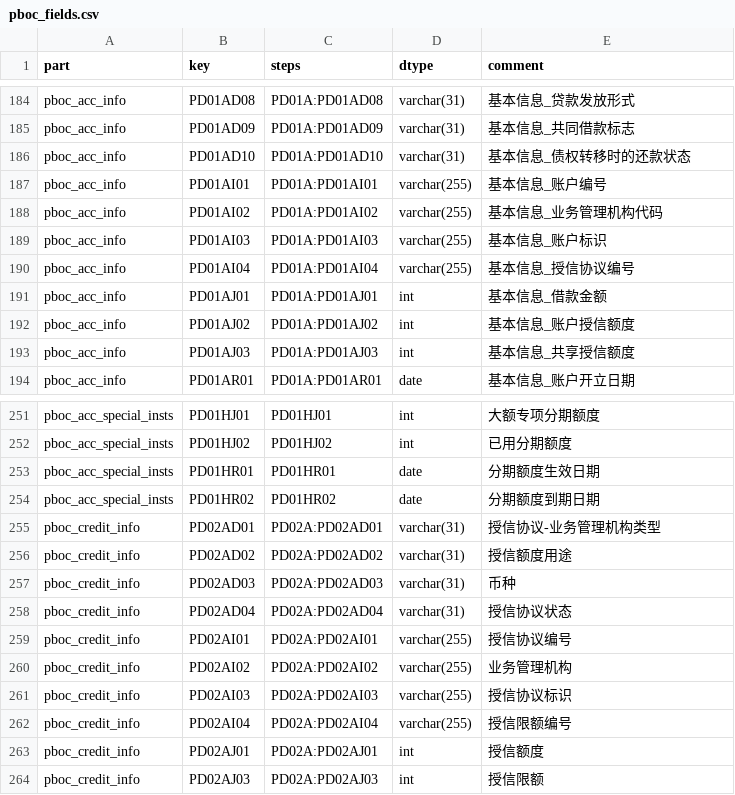
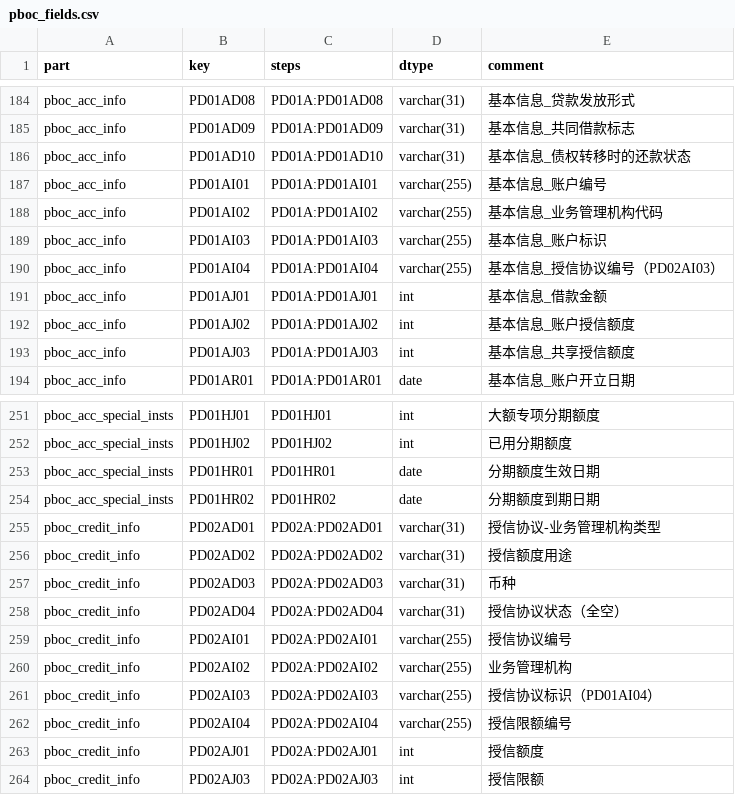
Before and after one commit to xyy15926/aki7proj, a CSV file: assets/pboc_fields.csv, drawn as a sheet; only a part is shown, gaps mark what is left out.

Commit message:
[update] update pboc config

```diff
--- a/assets/pboc_fields.csv
+++ b/assets/pboc_fields.csv
@@ -189,3 +189,3 @@ pboc_acc_info,PD01AI02,PD01A:PD01AI02,varchar(255),基本信息_业务管理机
 pboc_acc_info,PD01AI03,PD01A:PD01AI03,varchar(255),基本信息_账户标识
-pboc_acc_info,PD01AI04,PD01A:PD01AI04,varchar(255),基本信息_授信协议编号
+pboc_acc_info,PD01AI04,PD01A:PD01AI04,varchar(255),基本信息_授信协议编号（PD02AI03）
 pboc_acc_info,PD01AJ01,PD01A:PD01AJ01,int,基本信息_借款金额
@@ -257,6 +257,6 @@ pboc_credit_info,PD02AD02,PD02A:PD02AD02,varchar(31),授信额度用途
 pboc_credit_info,PD02AD03,PD02A:PD02AD03,varchar(31),币种
-pboc_credit_info,PD02AD04,PD02A:PD02AD04,varchar(31),授信协议状态
+pboc_credit_info,PD02AD04,PD02A:PD02AD04,varchar(31),授信协议状态（全空）
 pboc_credit_info,PD02AI01,PD02A:PD02AI01,varchar(255),授信协议编号
 pboc_credit_info,PD02AI02,PD02A:PD02AI02,varchar(255),业务管理机构
-pboc_credit_info,PD02AI03,PD02A:PD02AI03,varchar(255),授信协议标识
+pboc_credit_info,PD02AI03,PD02A:PD02AI03,varchar(255),授信协议标识（PD01AI04）
 pboc_credit_info,PD02AI04,PD02A:PD02AI04,varchar(255),授信限额编号
```
Also changed, not shown: 3 other files.
